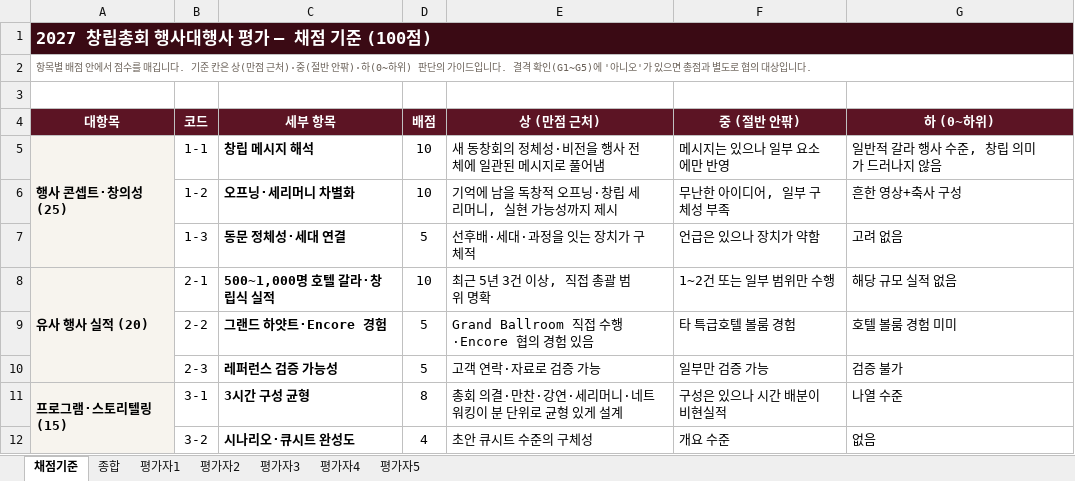
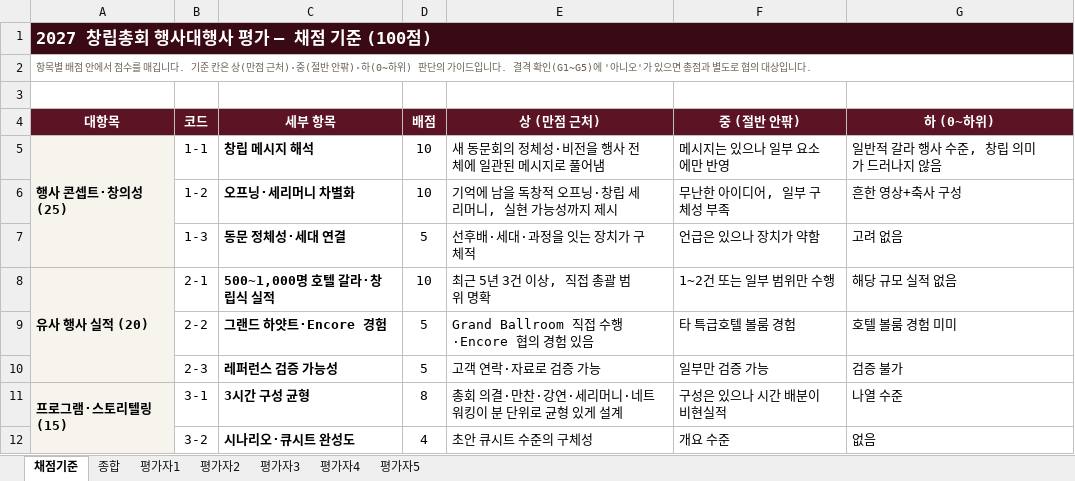
Before and after one commit to DavidRheeTaekyoung/snubusiness, an Excel workbook: site/public/admin/event2027/files/snu2027_evaluation_scoresheet.xlsx, sheet 채점기준, drawn as a sheet; only a part is shown; values as stored, in another font and other column widths than the file's, no borders; the diff names each change by its address in the sheet, - before the commit and + after, or states it on an @@ line.

```diff
--- a/site/public/admin/event2027/files/snu2027_evaluation_scoresheet.xlsx (sheet 채점기준)
+++ b/site/public/admin/event2027/files/snu2027_evaluation_scoresheet.xlsx (sheet 채점기준)
-E5 (상 (만점 근처)): 새 동창회의 정체성·비전을 행사 전체에 일관된 메시지로 풀어냄
+E5 (상 (만점 근처)): 새 동문회의 정체성·비전을 행사 전체에 일관된 메시지로 풀어냄
```
Also changed, not shown: site/public/admin/event2027/files/snu2027_vendor_response_form.xlsx.
